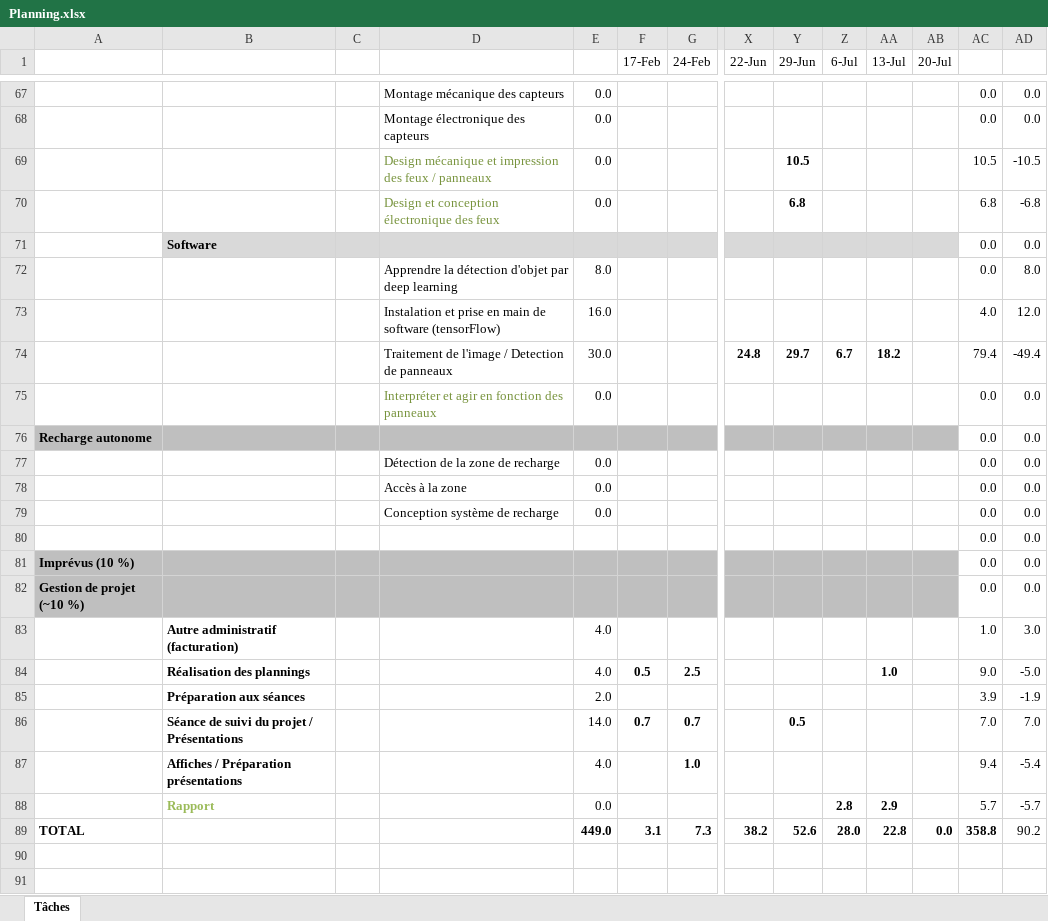
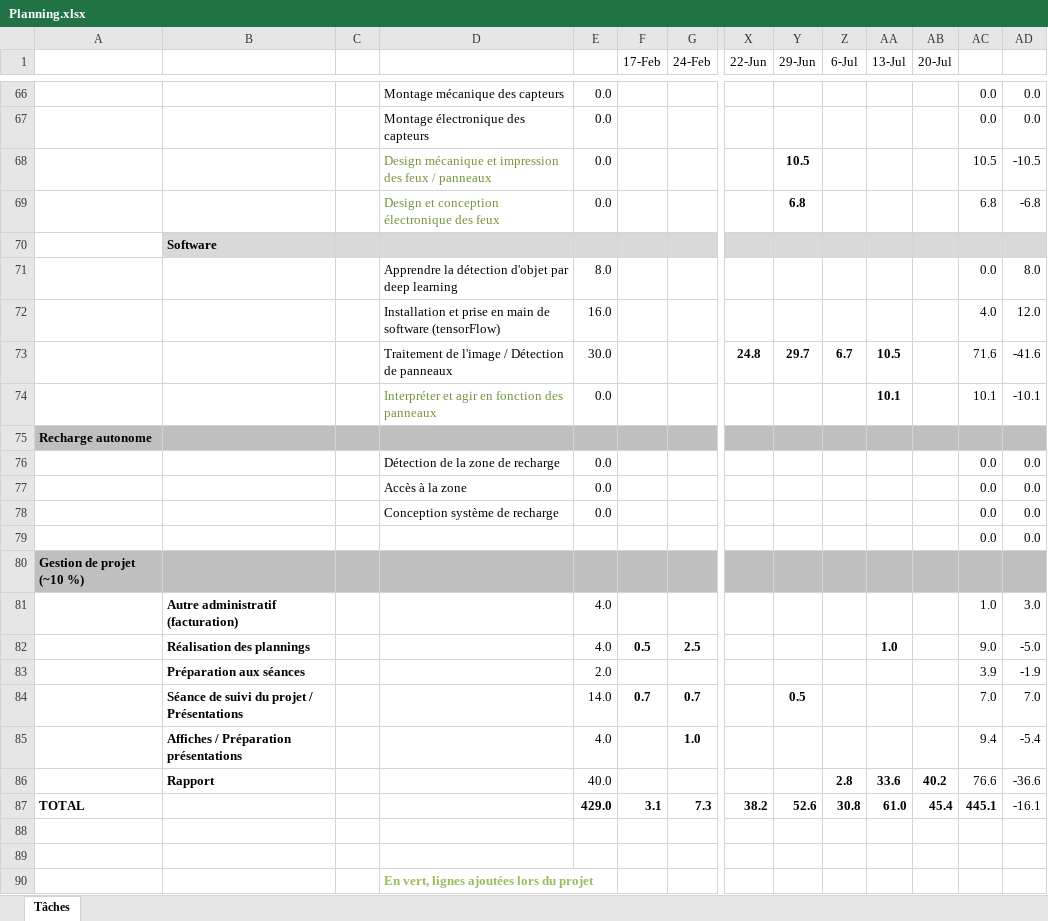
Before and after one commit to maximecharriere/AutonomousRcCar, an Excel workbook: TB documents/Planification/Planning.xlsx, sheet Tâches, drawn as a sheet; only a part is shown, gaps mark what is left out; values as stored, in another font and other column widths than the file's, no borders; charts and pictures and conditional formats not drawn; removed rows and columns are numbered as before the commit, all else as after; rows hold the shown columns only; the diff covers the shown part only; the diff names each change by its address in the sheet, - before the commit and + after, or states it on an @@ line.

```diff
--- a/TB documents/Planification/Planning.xlsx (sheet Tâches)
+++ b/TB documents/Planification/Planning.xlsx (sheet Tâches)
-row 71:  | Software |  |  |  |  |  |  |  |  |  |  | 0.0 | 0.0
+row 70:  | Software
-D72: Instalation et prise…
+D72: Installation et prise…
-D73: Traitement de l'image / Detection de panneaux
+D73: Traitement de l'image / Détection de panneaux
-AA73 (13-Jul): 18.2
+AA73 (13-Jul): 10.5
-AC73: 79.4
+AC73: 71.6
-AD73: -49.4
+AD73: -41.6
-row 75:  |  |  | Interpréter et agir en fonction des panneaux | 0.0 |  |  |  |  |  |  |  | 0.0 | 0.0
+row 74:  |  |  | Interpréter et agir en fonction des panneaux | 0.0 |  |  |  |  |  | 10.1 |  | 10.1 | -10.1
-AC75: 0.0
+AC75: (empty)
-AC75:AD75 fill: none
+AC75:AD75 fill: #BFBFBF
-AD75: 0.0
+AD75: (empty)
-row 81: Imprévus (10 %) |  |  |  |  |  |  |  |  |  |  |  | 0.0 | 0.0
-AC80: 0.0
+AC80: (empty)
-AC80:AD80 fill: none
+AC80:AD80 fill: #BFBFBF
-AD80: 0.0
+AD80: (empty)
-row 88:  | Rapport |  |  | 0.0 |  |  |  |  | 2.8 | 2.9 |  | 5.7 | -5.7
+row 86:  | Rapport |  |  | 40.0 |  |  |  |  | 2.8 | 33.6 | 40.2 | 76.6 | -36.6
-E87: 449.0
+E87: 429.0
-Z87 (6-Jul): 28.0
+Z87 (6-Jul): 30.8
-AA87 (13-Jul): 22.8
+AA87 (13-Jul): 61.0
-AB87 (20-Jul): 0.0
+AB87 (20-Jul): 45.4
-AC87: 358.8
+AC87: 445.1
-AD87: 90.2
+AD87: -16.1
+row 88: (empty)
+row 89: (empty)
+row 90:  |  |  | En vert, lignes ajoutées lors du projet
```
Also changed, not shown: 17 added rows, 18 removed rows, 29 edited cells and cell formats elsewhere in this sheet, formulas that keep their value, charts or pictures, TB documents/JournalTravail/Distance_Match_StopSign.xlsx, 11 other files.
